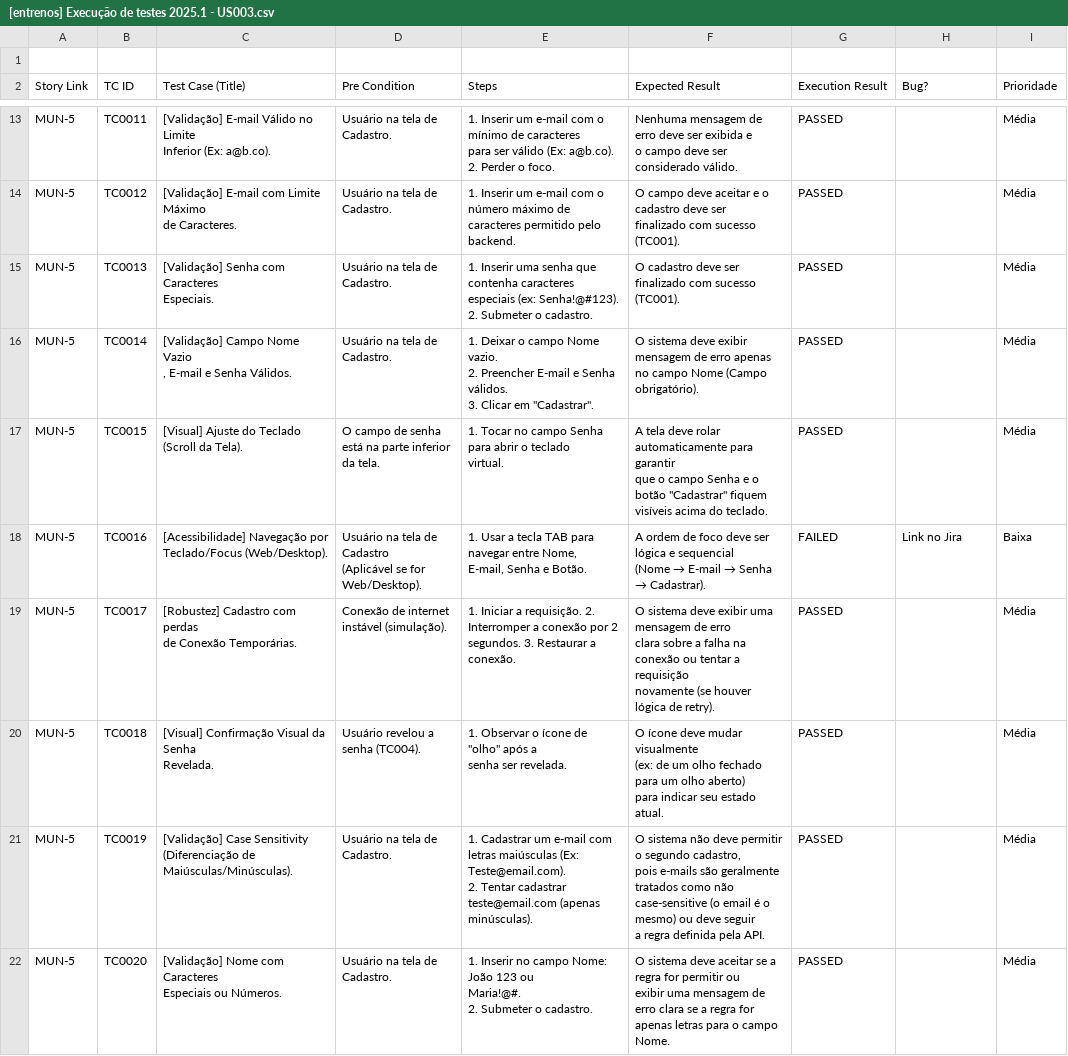
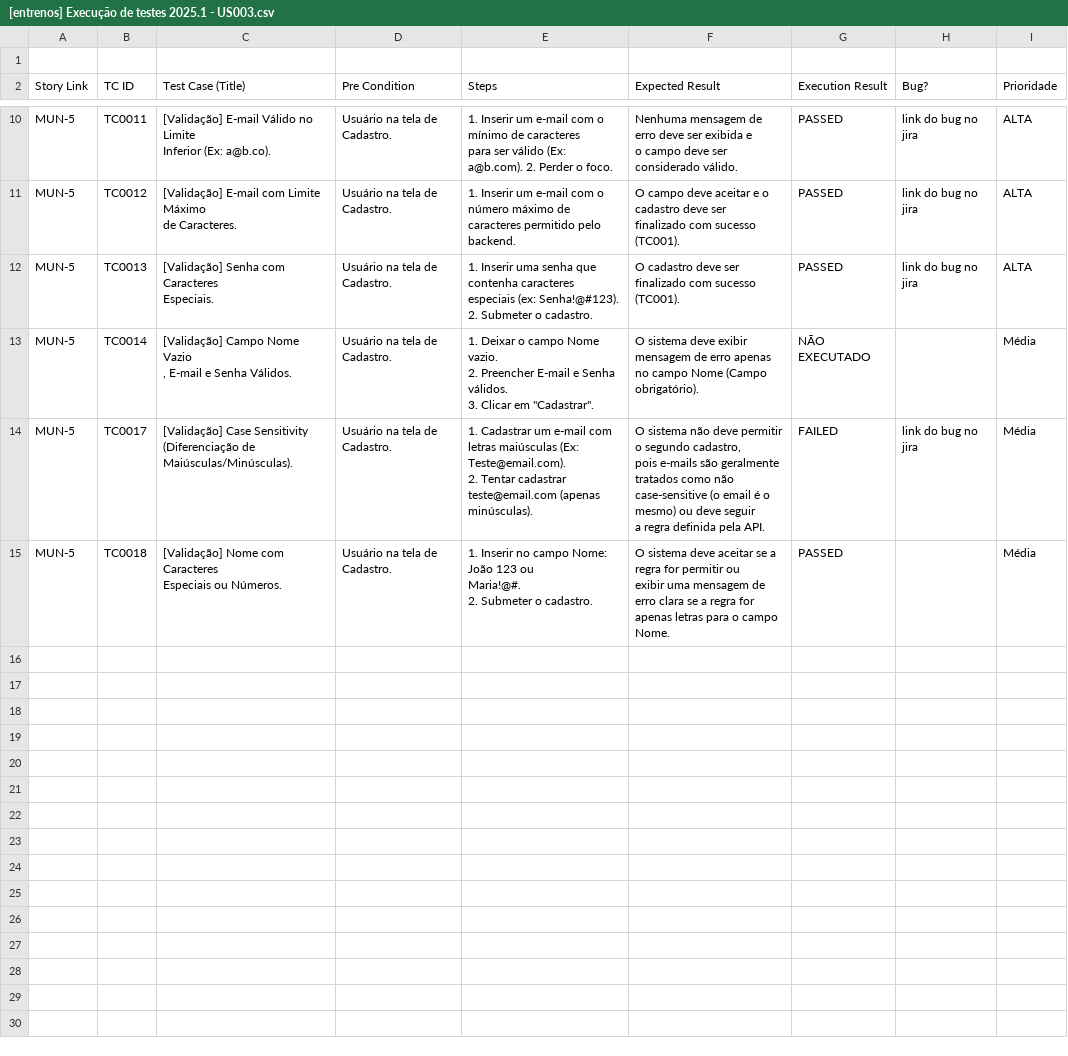
Before and after one commit to Matheusmrinho/Dashboard-ESSI3, a CSV file: dados/[entrenos] Execução de testes 2025.1 - US003.csv, drawn as a sheet; only a part is shown, gaps mark what is left out; removed rows and columns are numbered as before the commit, all else as after; ↵ is a line break in a cell; the diff covers the shown part only; the diff names each change by its address in the sheet, - before the commit and + after, or states it on an @@ line.

```diff
--- a/dados/[entrenos] Execução de testes 2025.1 - US003.csv
+++ b/dados/[entrenos] Execução de testes 2025.1 - US003.csv
-E10 (Steps): …válido (Ex: a@b.co). 2. Perder…
+E10 (Steps): …válido (Ex: a@b.com). 2. Perder…
-H10:H12 (Bug?): (empty)
+H10:H12 (Bug?): link do bug no jira
-I10:I12 (Prioridade): Média
+I10:I12 (Prioridade): ALTA
-G13 (Execution Result): PASSED
+G13 (Execution Result): NÃO EXECUTADO
-row 17: MUN-5 | TC0015 | [Visual] Ajuste do Teclado ↵ (Scroll da Tela). | O campo de senha ↵ está na parte inferior ↵ da tela. | 1. Tocar no campo Senha para abrir o teclado ↵ virtual. | A tela deve rolar automaticamente para garantir ↵ que o campo Senha e o botão "Cadastrar" fiquem ↵ visíveis acima do teclado. | PASSED |  | Média
-row 18: MUN-5 | TC0016 | [Acessibilidade] Navegação por ↵ Teclado/Focus (Web/Desktop). | Usuário na tela de ↵ Cadastro ↵ (Aplicável se for Web/Desktop). | 1. Usar a tecla TAB para navegar entre Nome, ↵ E-mail, Senha e Botão. | A ordem de foco deve ser lógica e sequencial ↵ (Nome → E-mail → Senha → Cadastrar). | FAILED | Link no Jira | Baixa
-C14 (Test Case (Title)): [Robustez] Cadastro com perdas ↵ de Conexão Temporárias.
+C14 (Test Case (Title)): [Validação] Case Sensitivity ↵ (Diferenciação de Maiúsculas/Minúsculas).
-D14 (Pre Condition): Conexão de internet ↵ instável (simulação).
+D14 (Pre Condition): Usuário na tela de ↵ Cadastro.
-E14 (Steps): 1. Iniciar a requisição. 2. Interromper a conexão por 2 segundos. 3. Restaurar a conexão.
+E14 (Steps): 1. Cadastrar um e-mail com letras maiúsculas (Ex: Teste@email.com). ↵ 2. Tentar cadastrar teste@email.com (apenas minúsculas).
-F14 (Expected Result): O sistema deve exibir uma mensagem de erro ↵ clara sobre a falha na conexão ou tentar a requisição ↵ novamente (se houver lógica de retry).
+F14 (Expected Result): O sistema não deve permitir o segundo cadastro, ↵ pois e-mails são geralmente tratados como não ↵ case-sensitive (o email é o mesmo) ou deve seguir ↵ a regra definida pela API.
-G14 (Execution Result): PASSED
+G14 (Execution Result): FAILED
-H14 (Bug?): (empty)
+H14 (Bug?): link do bug no jira
-C15 (Test Case (Title)): [Visual] Confirmação Visual da Senha ↵ Revelada.
+C15 (Test Case (Title)): [Validação] Nome com Caracteres ↵ Especiais ou Números.
-D15 (Pre Condition): Usuário revelou a ↵ senha (TC004).
+D15 (Pre Condition): Usuário na tela de ↵ Cadastro.
-E15 (Steps): 1. Observar o ícone de "olho" após a ↵ senha ser revelada.
+E15 (Steps): 1. Inserir no campo Nome: João 123 ou ↵ Maria!@#. ↵ 2. Submeter o cadastro.
-F15 (Expected Result): O ícone deve mudar visualmente ↵ (ex: de um olho fechado para um olho aberto) ↵ para indicar seu estado atual.
+F15 (Expected Result): O sistema deve aceitar se a regra for permitir ou ↵ exibir uma mensagem de erro clara se a regra for ↵ apenas letras para o campo Nome.
-row 21: MUN-5 | TC0019 | [Validação] Case Sensitivity ↵ (Diferenciação de Maiúsculas/Minúsculas). | Usuário na tela de ↵ Cadastro. | 1. Cadastrar um e-mail com letras maiúsculas (Ex: Teste@email.com). ↵ 2. Tentar cadastrar teste@email.com (apenas minúsculas). | O sistema não deve permitir o segundo cadastro, ↵ pois e-mails são geralmente tratados como não ↵ case-sensitive (o email é o mesmo) ou deve seguir ↵ a regra definida pela API. | PASSED |  | Média
-row 22: MUN-5 | TC0020 | [Validação] Nome com Caracteres ↵ Especiais ou Números. | Usuário na tela de ↵ Cadastro. | 1. Inserir no campo Nome: João 123 ou ↵ Maria!@#. ↵ 2. Submeter o cadastro. | O sistema deve aceitar se a regra for permitir ou ↵ exibir uma mensagem de erro clara se a regra for ↵ apenas letras para o campo Nome. | PASSED |  | Média
```
Also changed, not shown: 3 removed rows and 11 edited cells elsewhere in this file, dados/[entrenos] Execução de testes 2025.1 - US001.csv, dados/[entrenos] Execução de testes 2025.1 - US002.csv, 4 other files.
